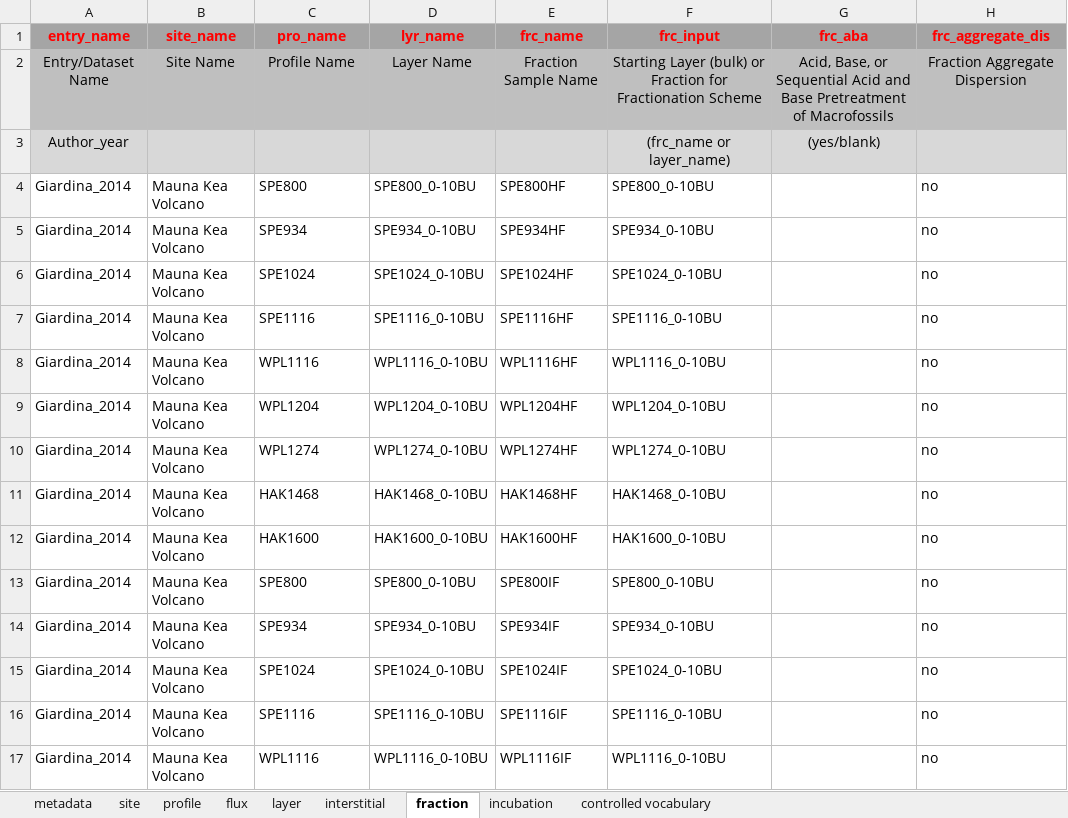
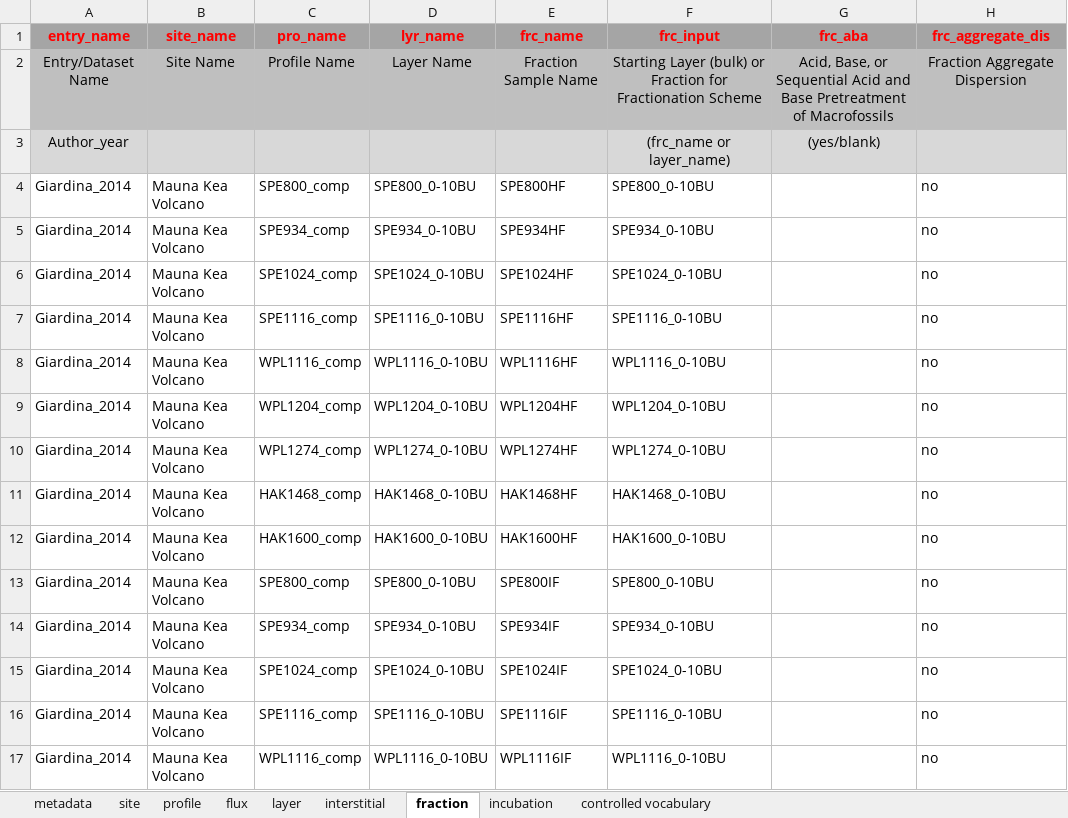
Before and after one commit to SophievF/ISRaD, an Excel workbook: ISRaD_data_files/Giardina_2014.xlsx, sheet fraction, drawn as a sheet; only a part is shown; values as stored, in another font and other column widths than the file's, no borders; the diff covers the shown part only; the diff names each change by its address in the sheet, - before the commit and + after, or states it on an @@ line.

```diff
--- a/ISRaD_data_files/Giardina_2014.xlsx (sheet fraction)
+++ b/ISRaD_data_files/Giardina_2014.xlsx (sheet fraction)
-C4 (pro_name): SPE800
+C4 (pro_name): SPE800_comp
-C5 (pro_name): SPE934
+C5 (pro_name): SPE934_comp
-C6 (pro_name): SPE1024
+C6 (pro_name): SPE1024_comp
-C7 (pro_name): SPE1116
+C7 (pro_name): SPE1116_comp
-C8 (pro_name): WPL1116
+C8 (pro_name): WPL1116_comp
-C9 (pro_name): WPL1204
+C9 (pro_name): WPL1204_comp
-C10 (pro_name): WPL1274
+C10 (pro_name): WPL1274_comp
-C11 (pro_name): HAK1468
+C11 (pro_name): HAK1468_comp
-C12 (pro_name): HAK1600
+C12 (pro_name): HAK1600_comp
-C13 (pro_name): SPE800
+C13 (pro_name): SPE800_comp
-C14 (pro_name): SPE934
+C14 (pro_name): SPE934_comp
-C15 (pro_name): SPE1024
+C15 (pro_name): SPE1024_comp
-C16 (pro_name): SPE1116
+C16 (pro_name): SPE1116_comp
-C17 (pro_name): WPL1116
+C17 (pro_name): WPL1116_comp
```
Also changed, not shown: 13 edited cells elsewhere in this sheet, sheet layer, ISRaD_data_files/Doetterl_2021_Bukombe_2021_Reichenbach_2021.xlsx, ISRaD_data_files/Schwartz_1992_SvF.xlsx, 11 other files.
